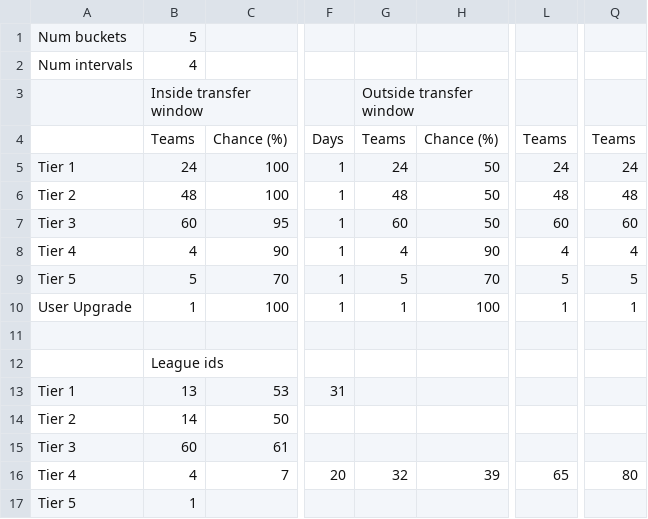
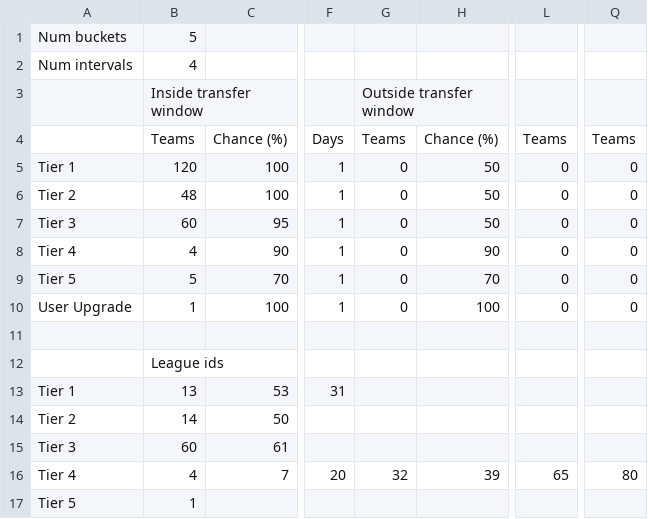
Before and after one commit to pargsoft/_v2k4-Career-Mod, a CSV file: Source/Transfers/TransfersLeagueBuckets.csv, drawn as a sheet; only a part is shown, gaps mark what is left out; the diff names each change by its address in the sheet, - before the commit and + after, or states it on an @@ line.

Commit message:
FIFA 18 1.15 & Transfers Fix

```diff
--- a/Source/Transfers/TransfersLeagueBuckets.csv
+++ b/Source/Transfers/TransfersLeagueBuckets.csv
-B5: 24
+B5: 120
-G5: 24
+G5: 0
-L5: 24
+L5: 0
-Q5: 24
+Q5: 0
-G6: 48
+G6: 0
-L6: 48
+L6: 0
-Q6: 48
+Q6: 0
-G7: 60
+G7: 0
-L7: 60
+L7: 0
-Q7: 60
+Q7: 0
-G8: 4
+G8: 0
-L8: 4
+L8: 0
-Q8: 4
+Q8: 0
-G9: 5
+G9: 0
-L9: 5
+L9: 0
-Q9: 5
+Q9: 0
-G10: 1
+G10: 0
-L10: 1
+L10: 0
-Q10: 1
+Q10: 0
```
Also changed, not shown: Source/Transfers/NegotiationsDemandsSettings.csv, Source/Transfers/NegotiationsLoanOrBuy.csv, 6 other files.
